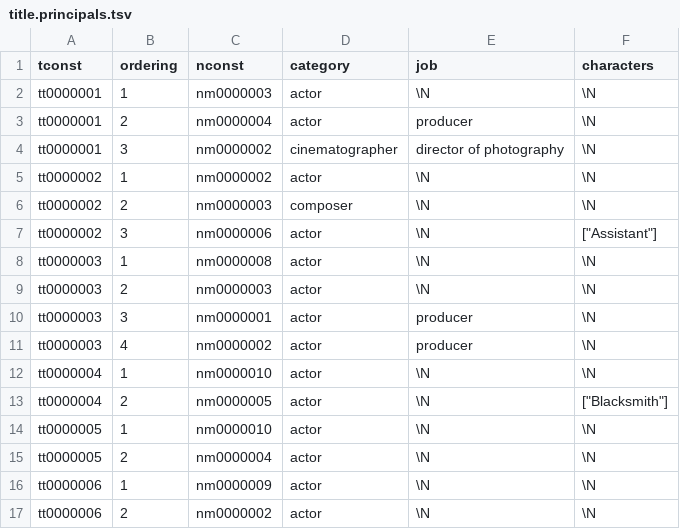
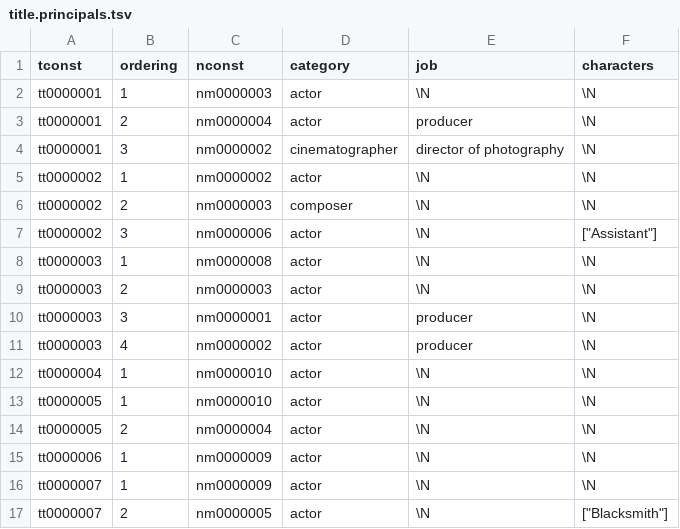
Before and after one commit to hochbergtal/bacon-distance, a TSV file: test_samples/title.principals.tsv, drawn as a sheet.

```diff
--- a/test_samples/title.principals.tsv
+++ b/test_samples/title.principals.tsv
@@ -12,3 +12,2 @@ tt0000003	4	nm0000002	actor	producer	\N
 tt0000004	1	nm0000010	actor	\N	\N
-tt0000004	2	nm0000005	actor	\N	["Blacksmith"]
 tt0000005	1	nm0000010	actor	\N	\N
@@ -16,2 +15,3 @@ tt0000005	2	nm0000004	actor	\N	\N
 tt0000006	1	nm0000009	actor	\N	\N
-tt0000006	2	nm0000002	actor	\N	\N
+tt0000007	1	nm0000009	actor	\N	\N
+tt0000007	2	nm0000005	actor	\N	["Blacksmith"]
```
Also changed, not shown: test_samples/title.basics.tsv, 1 other file.
